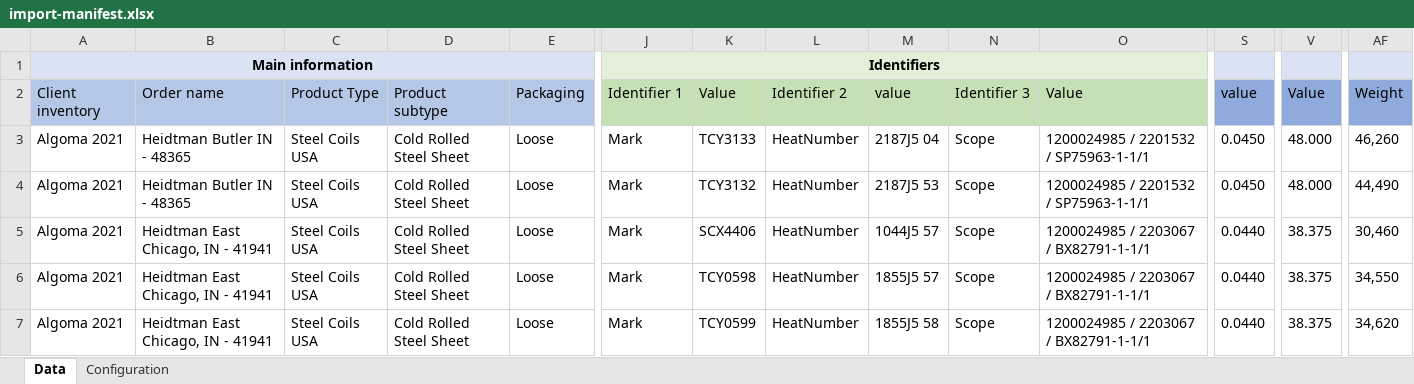
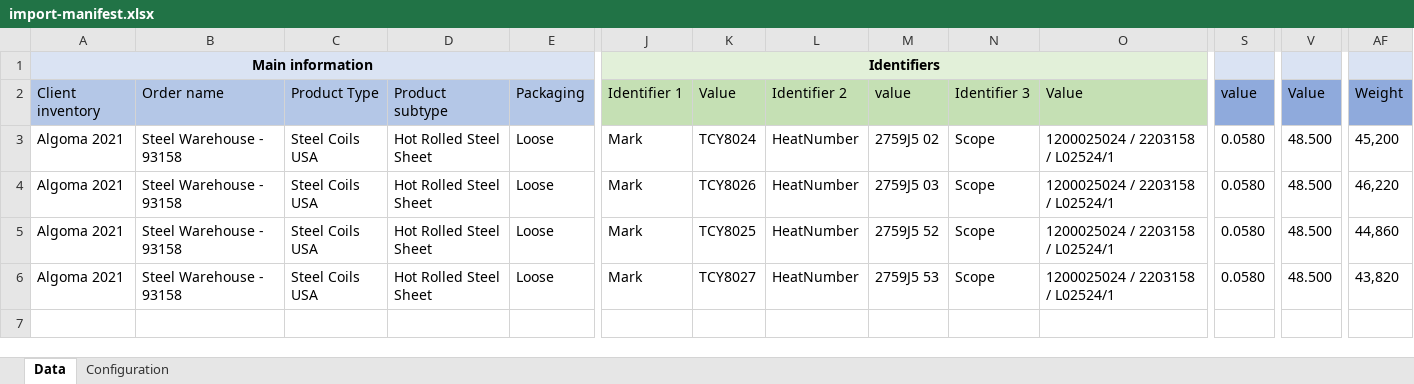
Before and after one commit to kyleConrad22/inventory-tracking-application, an Excel workbook: Nasco-Database-Web-App/import-manifest.xlsx, sheet Data, drawn as a sheet; only a part is shown, gaps mark what is left out; values as stored, in another font and other column widths than the file's, no borders; removed rows and columns are numbered as before the commit, all else as after; rows hold the shown columns only; the diff names each change by its address in the sheet, - before the commit and + after, or states it on an @@ line.

Commit message:
Add Fields to current_inventory Table
Added fields necessary for implementation of reception logic to current_inventory table of MySql server.

```diff
--- a/Nasco-Database-Web-App/import-manifest.xlsx (sheet Data)
+++ b/Nasco-Database-Web-App/import-manifest.xlsx (sheet Data)
-B3:B4: Heidtman Butler IN - 48365
+B3:B4: Steel Warehouse - 93158
-D3:D4: Cold Rolled Steel Sheet
+D3:D4: Hot Rolled Steel Sheet
-K3: TCY3133
+K3: TCY8024
-M3: 2187J5 04
+M3: 2759J5 02
-O3:O4: 1200024985 / 2201532 / SP75963-1-1/1
+O3:O4: 1200025024 / 2203158 / L02524/1
-S3:S4: 0.0450
+S3:S4: 0.0580
-V3:V4: 48.000
+V3:V4: 48.500
-AF3: 46,260
+AF3: 45,200
-K4: TCY3132
+K4: TCY8026
-M4: 2187J5 53
+M4: 2759J5 03
-AF4: 44,490
+AF4: 46,220
-row 5: Algoma 2021 | Heidtman East Chicago, IN - 41941 | Steel Coils USA | Cold Rolled Steel Sheet | Loose | Mark | SCX4406 | HeatNumber | 1044J5 57 | Scope | 1200024985 / 2203067 / BX82791-1-1/1 | 0.0440 | 38.375 | 30,460
-B5:B6: Heidtman East Chicago, IN - 41941
+B5:B6: Steel Warehouse - 93158
-D5:D6: Cold Rolled Steel Sheet
+D5:D6: Hot Rolled Steel Sheet
-K5: TCY0598
+K5: TCY8025
-M5: 1855J5 57
+M5: 2759J5 52
-O5:O6: 1200024985 / 2203067 / BX82791-1-1/1
+O5:O6: 1200025024 / 2203158 / L02524/1
-S5:S6: 0.0440
+S5:S6: 0.0580
-V5:V6: 38.375
+V5:V6: 48.500
-AF5: 34,550
+AF5: 44,860
-K6: TCY0599
+K6: TCY8027
-M6: 1855J5 58
+M6: 2759J5 53
-AF6: 34,620
+AF6: 43,820
```
Also changed, not shown: 3 other files.
